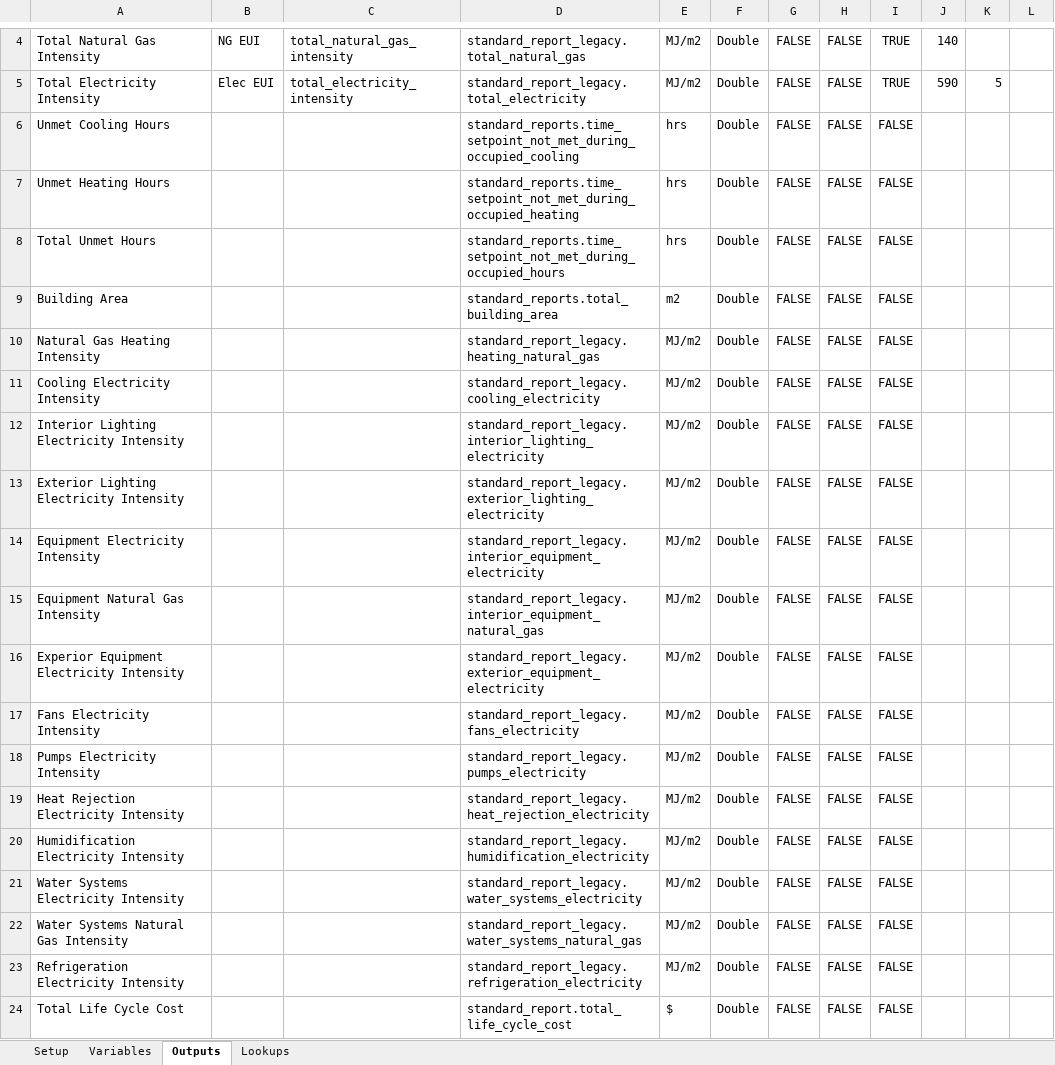
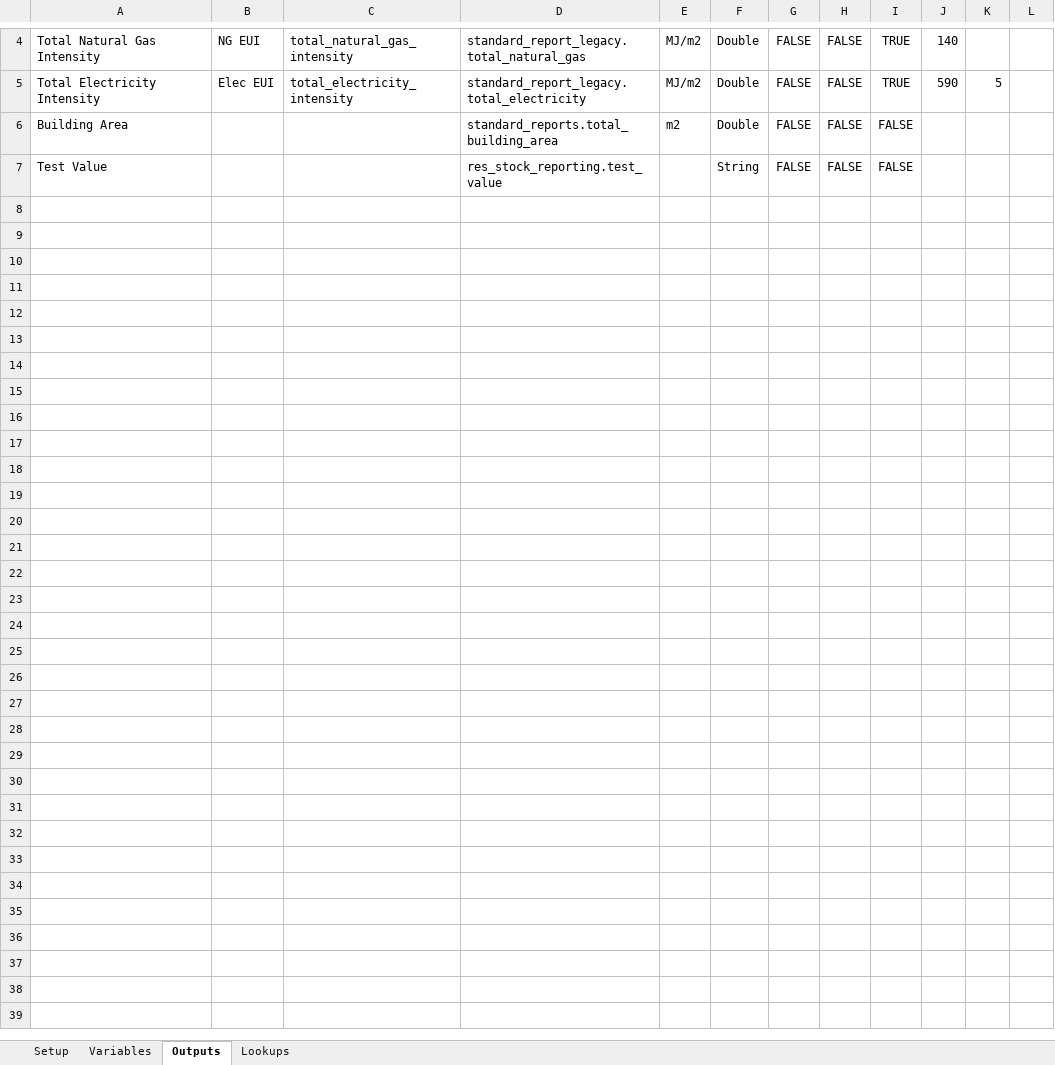
Before and after one commit to NREL/resstock, an Excel workbook: projects/res_stock_national.xlsx, sheet Outputs, drawn as a sheet; only a part is shown, gaps mark what is left out; values as stored, in another font and other column widths than the file's, no borders; removed rows and columns are numbered as before the commit, all else as after; the diff names each change by its address in the sheet, - before the commit and + after, or states it on an @@ line.

Commit message:
Reporting measure stub for getting option names in the results csv.
Will be fully implemented when runner.past_results in a reporting
measure works correctly.

```diff
--- a/projects/res_stock_national.xlsx (sheet Outputs)
+++ b/projects/res_stock_national.xlsx (sheet Outputs)
-row 6: Unmet Cooling Hours |  |  | standard_reports.time_setpoint_not_met_during_occupied_cooling | hrs | Double | FALSE | FALSE | FALSE
-row 7: Unmet Heating Hours |  |  | standard_reports.time_setpoint_not_met_during_occupied_heating | hrs | Double | FALSE | FALSE | FALSE
-row 8: Total Unmet Hours |  |  | standard_reports.time_setpoint_not_met_during_occupied_hours | hrs | Double | FALSE | FALSE | FALSE
-row 10: Natural Gas Heating Intensity |  |  | standard_report_legacy.heating_natural_gas | MJ/m2 | Double | FALSE | FALSE | FALSE
-row 11: Cooling Electricity Intensity |  |  | standard_report_legacy.cooling_electricity | MJ/m2 | Double | FALSE | FALSE | FALSE
-row 12: Interior Lighting Electricity Intensity |  |  | standard_report_legacy.interior_lighting_electricity | MJ/m2 | Double | FALSE | FALSE | FALSE
-row 13: Exterior Lighting Electricity Intensity |  |  | standard_report_legacy.exterior_lighting_electricity | MJ/m2 | Double | FALSE | FALSE | FALSE
-row 14: Equipment Electricity Intensity |  |  | standard_report_legacy.interior_equipment_electricity | MJ/m2 | Double | FALSE | FALSE | FALSE
-row 15: Equipment Natural Gas Intensity |  |  | standard_report_legacy.interior_equipment_natural_gas | MJ/m2 | Double | FALSE | FALSE | FALSE
-row 16: Experior Equipment Electricity Intensity |  |  | standard_report_legacy.exterior_equipment_electricity | MJ/m2 | Double | FALSE | FALSE | FALSE
-row 17: Fans Electricity Intensity |  |  | standard_report_legacy.fans_electricity | MJ/m2 | Double | FALSE | FALSE | FALSE
-row 18: Pumps Electricity Intensity |  |  | standard_report_legacy.pumps_electricity | MJ/m2 | Double | FALSE | FALSE | FALSE
-row 19: Heat Rejection Electricity Intensity |  |  | standard_report_legacy.heat_rejection_electricity | MJ/m2 | Double | FALSE | FALSE | FALSE
-row 20: Humidification Electricity Intensity |  |  | standard_report_legacy.humidification_electricity | MJ/m2 | Double | FALSE | FALSE | FALSE
-row 21: Water Systems Electricity Intensity |  |  | standard_report_legacy.water_systems_electricity | MJ/m2 | Double | FALSE | FALSE | FALSE
-row 22: Water Systems Natural Gas Intensity |  |  | standard_report_legacy.water_systems_natural_gas | MJ/m2 | Double | FALSE | FALSE | FALSE
-row 23: Refrigeration Electricity Intensity |  |  | standard_report_legacy.refrigeration_electricity | MJ/m2 | Double | FALSE | FALSE | FALSE
-A7: Total Life Cycle Cost
+A7: Test Value
-D7: standard_report.total_life_cycle_cost
+D7: res_stock_reporting.test_value
-E7: $
+E7: (empty)
-F7: Double
+F7: String
```
Also changed, not shown: sheet Variables, 2 other files.
